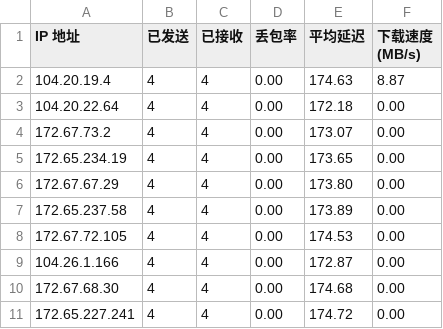
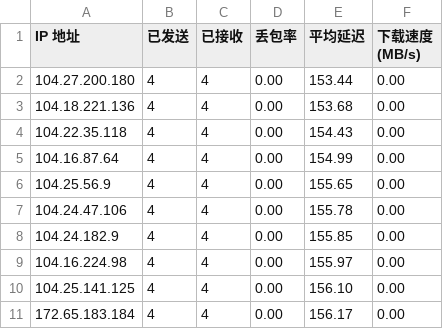
Before and after one commit to BetterAndBetterII/cloudflare_cdn_result, a CSV file: result.csv, drawn as a sheet.

Commit message:
Update Cloudflare CDN speed test result.

```diff
--- a/result.csv
+++ b/result.csv
@@ -1,11 +1,11 @@
 IP 地址,已发送,已接收,丢包率,平均延迟,下载速度 (MB/s)
-104.20.19.4,4,4,0.00,174.63,8.87
-104.20.22.64,4,4,0.00,172.18,0.00
-172.67.73.2,4,4,0.00,173.07,0.00
-172.65.234.19,4,4,0.00,173.65,0.00
-172.67.67.29,4,4,0.00,173.80,0.00
-172.65.237.58,4,4,0.00,173.89,0.00
-172.67.72.105,4,4,0.00,174.53,0.00
-104.26.1.166,4,4,0.00,172.87,0.00
-172.67.68.30,4,4,0.00,174.68,0.00
-172.65.227.241,4,4,0.00,174.72,0.00
+104.27.200.180,4,4,0.00,153.44,0.00
+104.18.221.136,4,4,0.00,153.68,0.00
+104.22.35.118,4,4,0.00,154.43,0.00
+104.16.87.64,4,4,0.00,154.99,0.00
+104.25.56.9,4,4,0.00,155.65,0.00
+104.24.47.106,4,4,0.00,155.78,0.00
+104.24.182.9,4,4,0.00,155.85,0.00
+104.16.224.98,4,4,0.00,155.97,0.00
+104.25.141.125,4,4,0.00,156.10,0.00
+172.65.183.184,4,4,0.00,156.17,0.00
```
